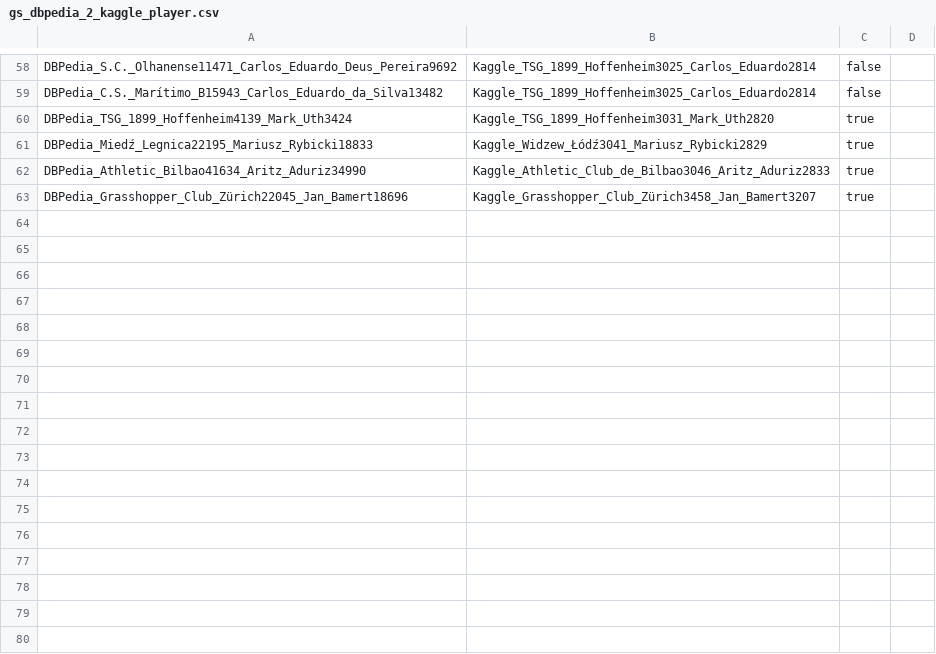
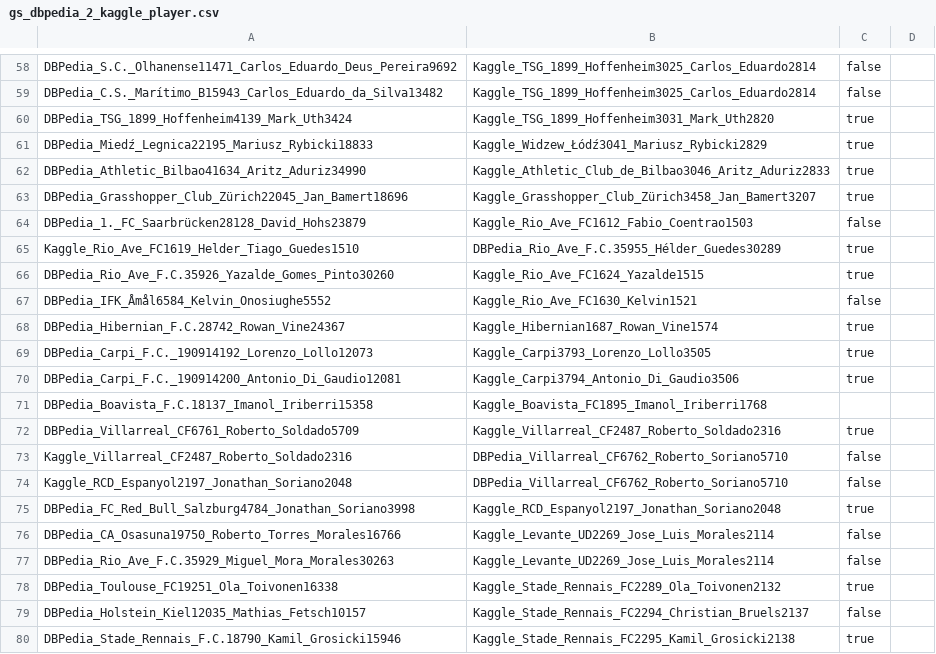
Before and after one commit to WebDataIntegrationProject/SoccerIdentityResolution, a CSV file: data/goldstandard/gs_dbpedia_2_kaggle_player.csv, drawn as a sheet; only a part is shown, gaps mark what is left out.

Commit message:
Heavy GS extension (dbpedia,kaggle)

```diff
--- a/data/goldstandard/gs_dbpedia_2_kaggle_player.csv
+++ b/data/goldstandard/gs_dbpedia_2_kaggle_player.csv
@@ -63 +63,18 @@ DBPedia_Athletic_Bilbao41634_Aritz_Aduriz34990,Kaggle_Athletic_Club_de_Bilbao304
 DBPedia_Grasshopper_Club_Zürich22045_Jan_Bamert18696,Kaggle_Grasshopper_Club_Zürich3458_Jan_Bamert3207,true
+DBPedia_1._FC_Saarbrücken28128_David_Hohs23879,Kaggle_Rio_Ave_FC1612_Fabio_Coentrao1503,false
+Kaggle_Rio_Ave_FC1619_Helder_Tiago_Guedes1510,DBPedia_Rio_Ave_F.C.35955_Hélder_Guedes30289,true
+DBPedia_Rio_Ave_F.C.35926_Yazalde_Gomes_Pinto30260,Kaggle_Rio_Ave_FC1624_Yazalde1515,true
+DBPedia_IFK_Åmål6584_Kelvin_Onosiughe5552,Kaggle_Rio_Ave_FC1630_Kelvin1521,false
+DBPedia_Hibernian_F.C.28742_Rowan_Vine24367,Kaggle_Hibernian1687_Rowan_Vine1574,true
+DBPedia_Carpi_F.C._190914192_Lorenzo_Lollo12073,Kaggle_Carpi3793_Lorenzo_Lollo3505,true
+DBPedia_Carpi_F.C._190914200_Antonio_Di_Gaudio12081,Kaggle_Carpi3794_Antonio_Di_Gaudio3506,true
+DBPedia_Boavista_F.C.18137_Imanol_Iriberri15358,Kaggle_Boavista_FC1895_Imanol_Iriberri1768
+DBPedia_Villarreal_CF6761_Roberto_Soldado5709,Kaggle_Villarreal_CF2487_Roberto_Soldado2316,true
+Kaggle_Villarreal_CF2487_Roberto_Soldado2316,DBPedia_Villarreal_CF6762_Roberto_Soriano5710,false
+Kaggle_RCD_Espanyol2197_Jonathan_Soriano2048,DBPedia_Villarreal_CF6762_Roberto_Soriano5710,false
+DBPedia_FC_Red_Bull_Salzburg4784_Jonathan_Soriano3998,Kaggle_RCD_Espanyol2197_Jonathan_Soriano2048,true
+DBPedia_CA_Osasuna19750_Roberto_Torres_Morales16766,Kaggle_Levante_UD2269_Jose_Luis_Morales2114,false
+DBPedia_Rio_Ave_F.C.35929_Miguel_Mora_Morales30263,Kaggle_Levante_UD2269_Jose_Luis_Morales2114,false
+DBPedia_Toulouse_FC19251_Ola_Toivonen16338,Kaggle_Stade_Rennais_FC2289_Ola_Toivonen2132,true
+DBPedia_Holstein_Kiel12035_Mathias_Fetsch10157,Kaggle_Stade_Rennais_FC2294_Christian_Bruels2137,false
+DBPedia_Stade_Rennais_F.C.18790_Kamil_Grosicki15946,Kaggle_Stade_Rennais_FC2295_Kamil_Grosicki2138,true
```
Also changed, not shown: data/goldstandard/gs_dbpedia_2_kaggle_clubs.csv.
